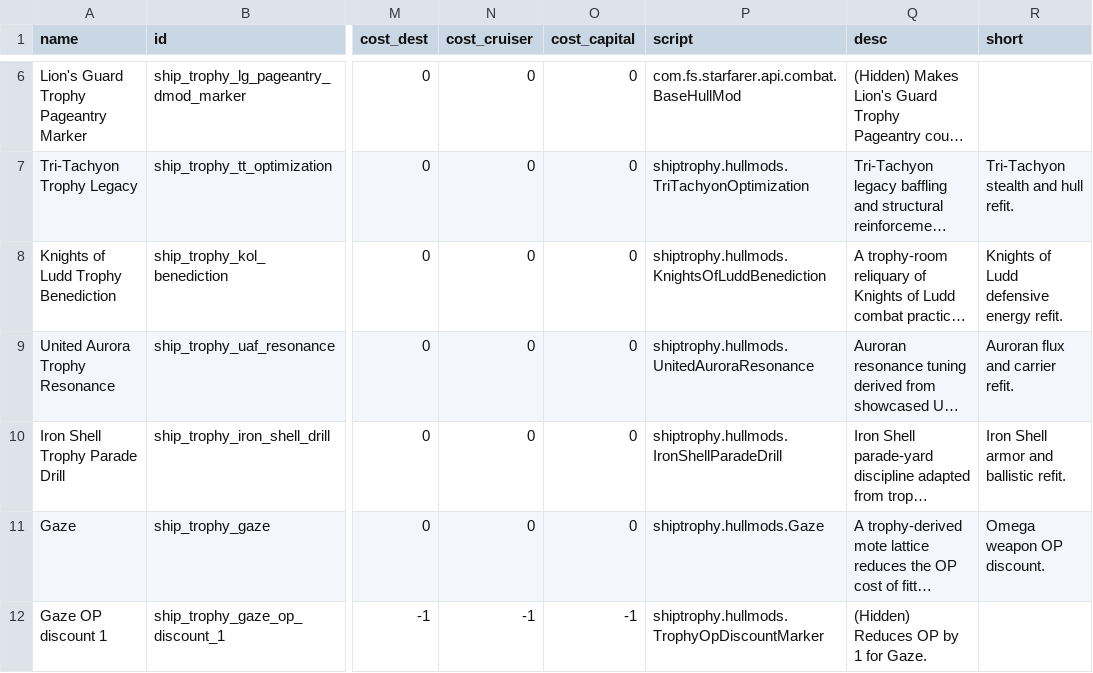
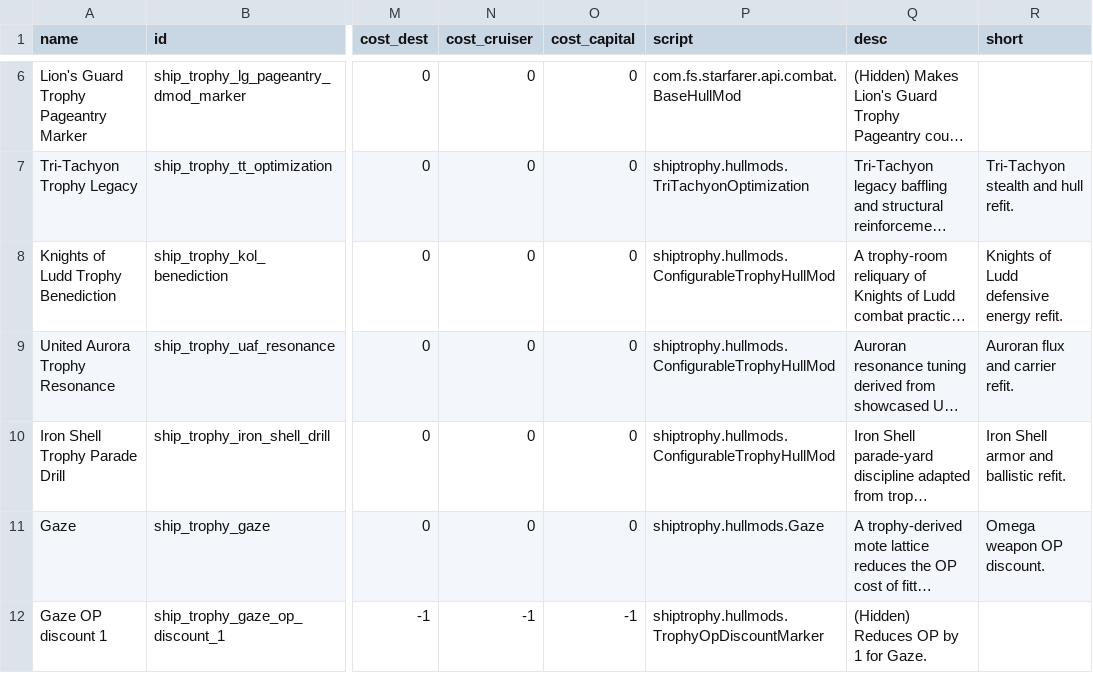
Before and after one commit to c4tntnitro-netizen/ship-trophy-room, a CSV file: data/hullmods/hull_mods.csv, drawn as a sheet; only a part is shown, gaps mark what is left out; long unchanged cells end in …; the diff names each change by its address in the sheet, - before the commit and + after, or states it on an @@ line.

Commit message:
Add no-code trophy hullmod guide

```diff
--- a/data/hullmods/hull_mods.csv
+++ b/data/hullmods/hull_mods.csv
-P8 (script): shiptrophy.hullmods.KnightsOfLuddBenediction
+P8 (script): shiptrophy.hullmods.ConfigurableTrophyHullMod
-P9 (script): shiptrophy.hullmods.UnitedAuroraResonance
+P9 (script): shiptrophy.hullmods.ConfigurableTrophyHullMod
-P10 (script): shiptrophy.hullmods.IronShellParadeDrill
+P10 (script): shiptrophy.hullmods.ConfigurableTrophyHullMod
```
Also changed, not shown: 11 other files.
